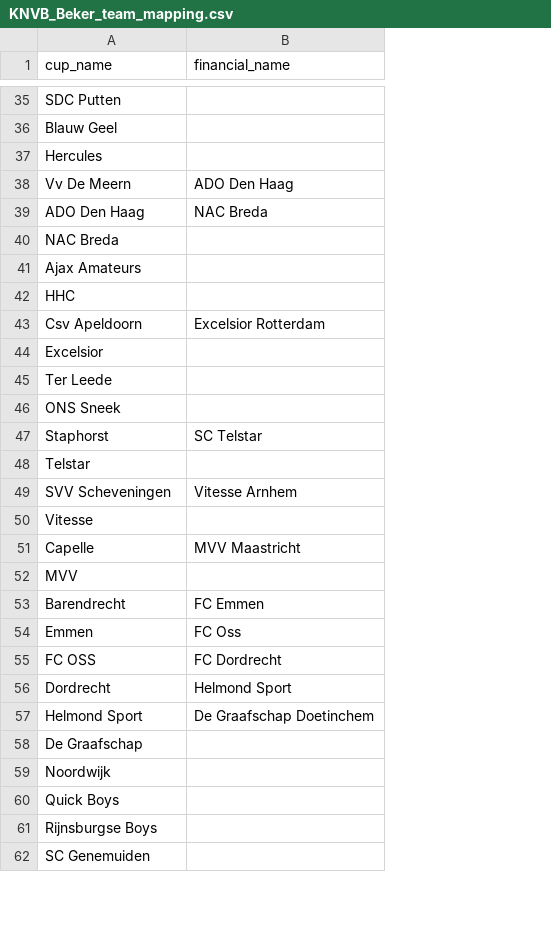
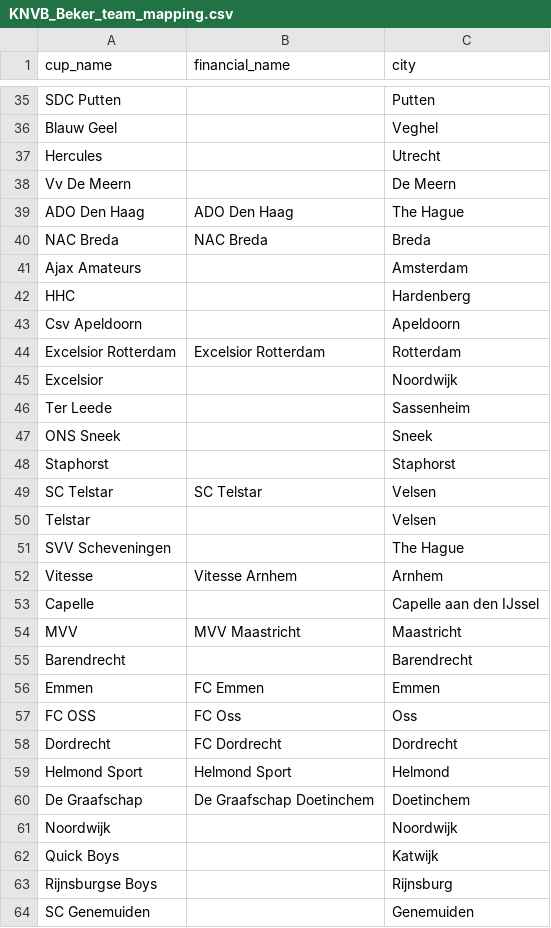
Before and after one commit to jellewillekes/sequential-causal-inference, a CSV file: settings/Netherlands/KNVB_Beker_team_mapping.csv, drawn as a sheet; only a part is shown, gaps mark what is left out; addresses are those after the commit; the diff covers the shown part only; the diff names each change by its address in the sheet, - before the commit and + after, or states it on an @@ line.

```diff
--- a/settings/Netherlands/KNVB_Beker_team_mapping.csv
+++ b/settings/Netherlands/KNVB_Beker_team_mapping.csv
+column C (city), rows 35-43: Putten | Veghel | Utrecht | De Meern | The Hague | Breda | Amsterdam | Hardenberg | Apeldoorn; rows 45-48: Noordwijk | Sassenheim | Sneek | Staphorst; rows 50-64: Velsen | The Hague | Arnhem | Capelle aan den IJssel | Maastricht | Barendrecht | Emmen | Oss | Dordrecht | Helmond | Doetinchem | Noordwijk | Katwijk | Rijnsburg | Genemuiden
-B38 (financial_name): ADO Den Haag
+B38 (financial_name): (empty)
-B39 (financial_name): NAC Breda
+B39 (financial_name): ADO Den Haag
-B40 (financial_name): (empty)
+B40 (financial_name): NAC Breda
-B43 (financial_name): Excelsior Rotterdam
+B43 (financial_name): (empty)
+row 44: Excelsior Rotterdam | Excelsior Rotterdam | Rotterdam
-B48 (financial_name): SC Telstar
+B48 (financial_name): (empty)
+row 49: SC Telstar | SC Telstar | Velsen
-B51 (financial_name): Vitesse Arnhem
+B51 (financial_name): (empty)
-B52 (financial_name): (empty)
+B52 (financial_name): Vitesse Arnhem
-B53 (financial_name): MVV Maastricht
+B53 (financial_name): (empty)
-B54 (financial_name): (empty)
+B54 (financial_name): MVV Maastricht
-B55 (financial_name): FC Emmen
+B55 (financial_name): (empty)
-B56 (financial_name): FC Oss
+B56 (financial_name): FC Emmen
-B57 (financial_name): FC Dordrecht
+B57 (financial_name): FC Oss
-B58 (financial_name): Helmond Sport
+B58 (financial_name): FC Dordrecht
-B59 (financial_name): De Graafschap Doetinchem
+B59 (financial_name): Helmond Sport
-B60 (financial_name): (empty)
+B60 (financial_name): De Graafschap Doetinchem
```
Also changed, not shown: 2 edited cells elsewhere in this file, settings/England/FA_Cup_team_mapping.csv, settings/Germany/DFB_Pokal_team_mapping.csv.
